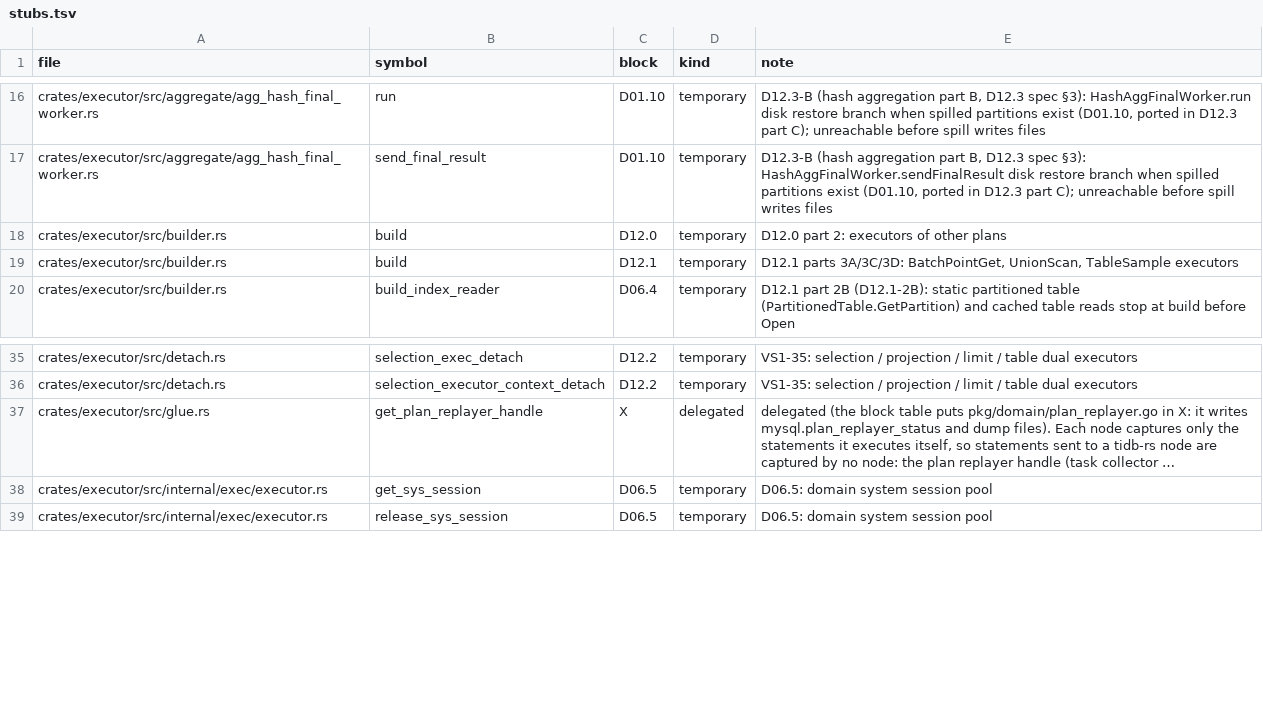
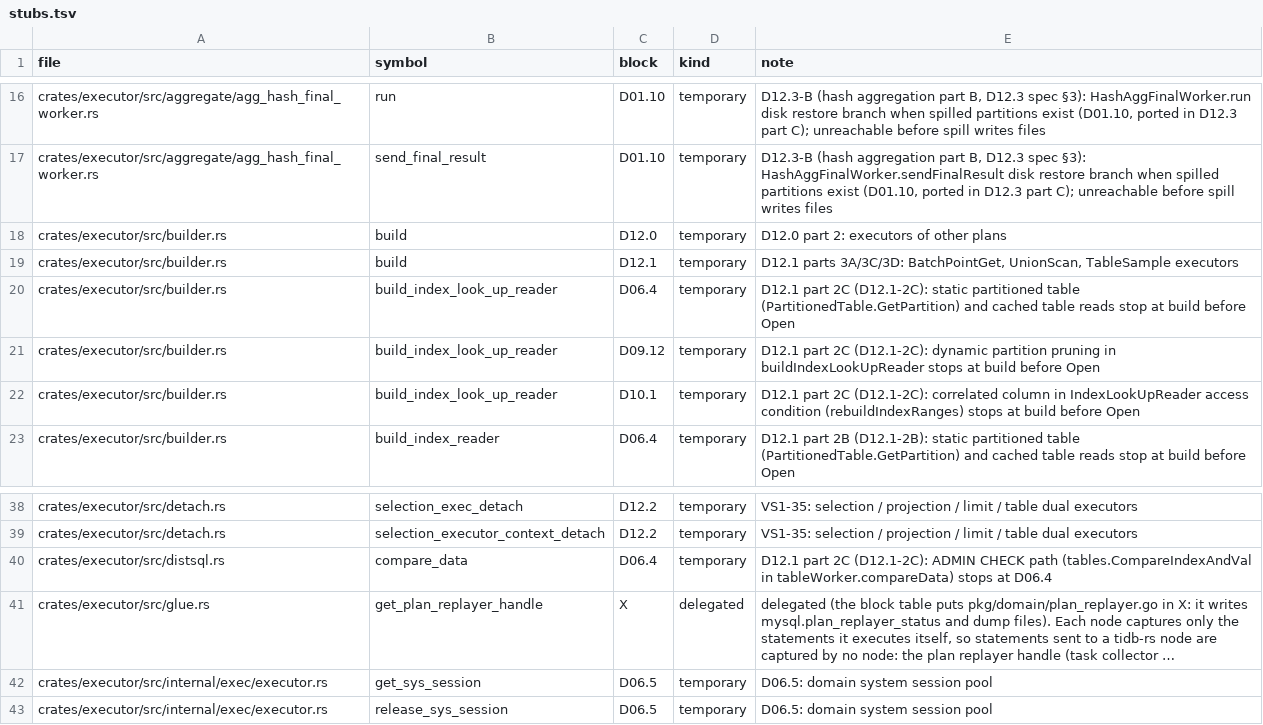
Before and after one commit to dulao5/tidb-rs-tracker, a TSV file: data/stubs.tsv, drawn as a sheet; only a part is shown, gaps mark what is left out; long unchanged cells end in …; the diff names each change by its address in the sheet, - before the commit and + after, or states it on an @@ line.

```diff
--- a/data/stubs.tsv
+++ b/data/stubs.tsv
+row 20: crates/executor/src/builder.rs | build_index_look_up_reader | D06.4 | temporary | D12.1 part 2C (D12.1-2C): static partitioned table (PartitionedTable.GetPartition) and cached table reads stop at build before Open
+row 21: crates/executor/src/builder.rs | build_index_look_up_reader | D09.12 | temporary | D12.1 part 2C (D12.1-2C): dynamic partition pruning in buildIndexLookUpReader stops at build before Open
+row 22: crates/executor/src/builder.rs | build_index_look_up_reader | D10.1 | temporary | D12.1 part 2C (D12.1-2C): correlated column in IndexLookUpReader access condition (rebuildIndexRanges) stops at build before Open
+row 40: crates/executor/src/distsql.rs | compare_data | D06.4 | temporary | D12.1 part 2C (D12.1-2C): ADMIN CHECK path (tables.CompareIndexAndVal in tableWorker.compareData) stops at D06.4
```
Also changed, not shown: 2 other files.
